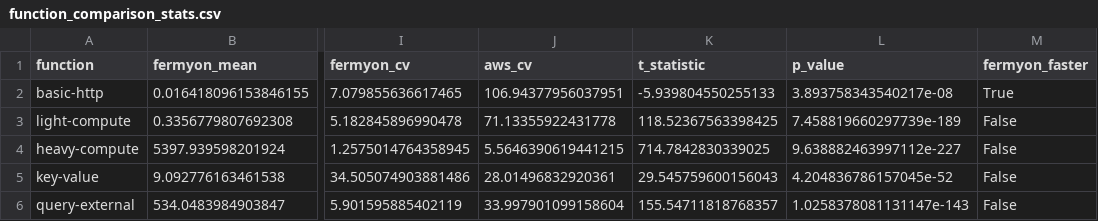
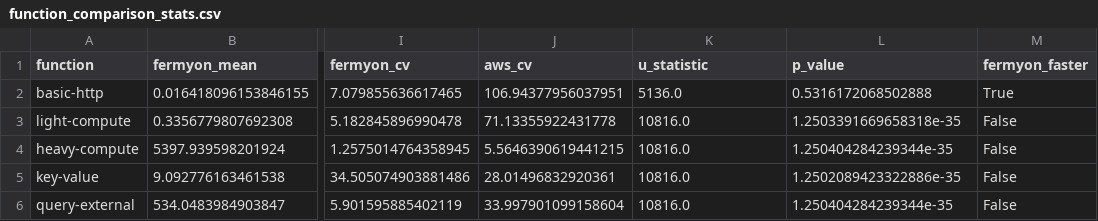
Before and after one commit to Thesis-Piou-Piou/Data-Analysis, a CSV file: outputs/reports/function_comparison_stats.csv, drawn as a sheet; only a part is shown, gaps mark what is left out; the diff names each change by its address in the sheet, - before the commit and + after, or states it on an @@ line.

```diff
--- a/outputs/reports/function_comparison_stats.csv
+++ b/outputs/reports/function_comparison_stats.csv
-K1: t_statistic
+K1: u_statistic
-K2 (u_statistic): -5.939804550255133
+K2 (u_statistic): 5136.0
-L2 (p_value): 3.893758343540217e-08
+L2 (p_value): 0.5316172068502888
-K3 (u_statistic): 118.52367563398425
+K3 (u_statistic): 10816.0
-L3 (p_value): 7.458819660297739e-189
+L3 (p_value): 1.2503391669658318e-35
-K4 (u_statistic): 714.7842830339025
+K4 (u_statistic): 10816.0
-L4 (p_value): 9.638882463997112e-227
+L4 (p_value): 1.250404284239344e-35
-K5 (u_statistic): 29.545759600156043
+K5 (u_statistic): 10816.0
-L5 (p_value): 4.204836786157045e-52
+L5 (p_value): 1.2502089423322886e-35
-K6 (u_statistic): 155.54711818768357
+K6 (u_statistic): 10816.0
-L6 (p_value): 1.0258378081131147e-143
+L6 (p_value): 1.250404284239344e-35
```
Also changed, not shown: 4 other files.
